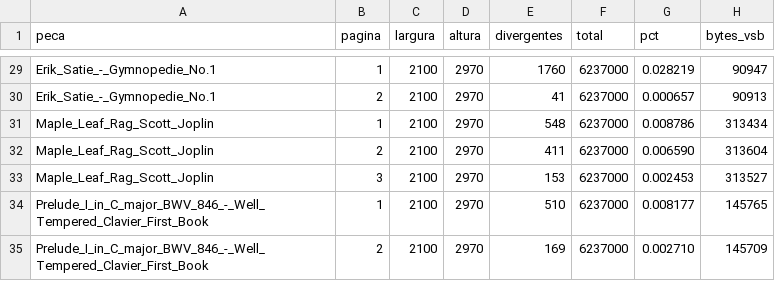
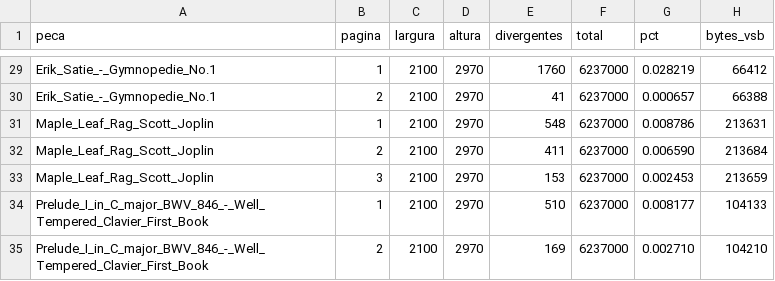
Before and after one commit to mkanada/verovio_flutter_bridge, a CSV file: compare/corpus/resultado.csv, drawn as a sheet; only a part is shown, gaps mark what is left out; the diff covers the shown part only; the diff names each change by its address in the sheet, - before the commit and + after, or states it on an @@ line.

```diff
--- a/compare/corpus/resultado.csv
+++ b/compare/corpus/resultado.csv
-H29 (bytes_vsb): 90947
+H29 (bytes_vsb): 66412
-H30 (bytes_vsb): 90913
+H30 (bytes_vsb): 66388
-H31 (bytes_vsb): 313434
+H31 (bytes_vsb): 213631
-H32 (bytes_vsb): 313604
+H32 (bytes_vsb): 213684
-H33 (bytes_vsb): 313527
+H33 (bytes_vsb): 213659
-H34 (bytes_vsb): 145765
+H34 (bytes_vsb): 104133
-H35 (bytes_vsb): 145709
+H35 (bytes_vsb): 104210
```
Also changed, not shown: 27 edited cells elsewhere in this file, 12 other files.
